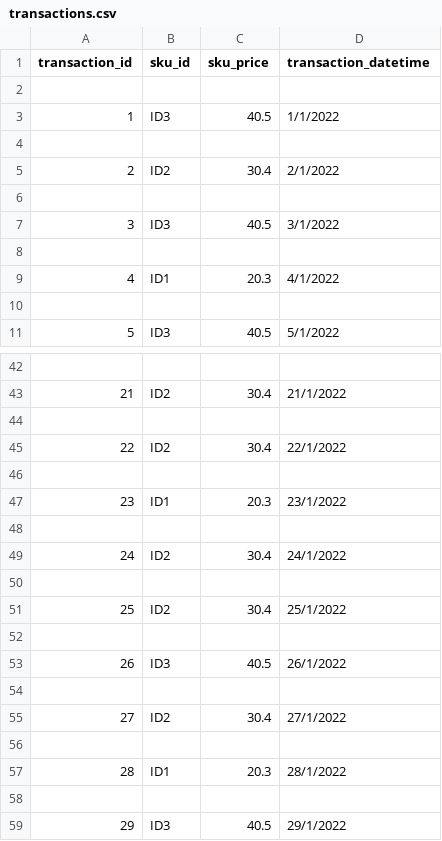
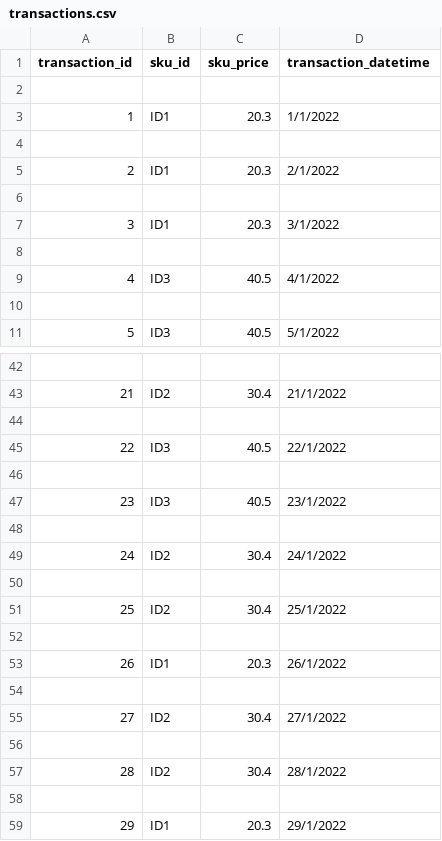
Before and after one commit to vishwaanuj/pubsub-model-using-fastapi, a CSV file: fastpi-transactions/csvFiles/transactions.csv, drawn as a sheet; only a part is shown, gaps mark what is left out; the diff covers the shown part only.

```diff
--- a/fastpi-transactions/csvFiles/transactions.csv
+++ b/fastpi-transactions/csvFiles/transactions.csv
@@ -2,9 +2,9 @@ transaction_id,sku_id,sku_price,transaction_datetime
 
-1,ID3,40.5,1/1/2022
+1,ID1,20.3,1/1/2022
 
-2,ID2,30.4,2/1/2022
+2,ID1,20.3,2/1/2022
 
-3,ID3,40.5,3/1/2022
+3,ID1,20.3,3/1/2022
 
-4,ID1,20.3,4/1/2022
+4,ID3,40.5,4/1/2022
 
@@ -44,5 +44,5 @@ transaction_id,sku_id,sku_price,transaction_datetime
 
-22,ID2,30.4,22/1/2022
+22,ID3,40.5,22/1/2022
 
-23,ID1,20.3,23/1/2022
+23,ID3,40.5,23/1/2022
 
@@ -52,3 +52,3 @@ transaction_id,sku_id,sku_price,transaction_datetime
 
-26,ID3,40.5,26/1/2022
+26,ID1,20.3,26/1/2022
 
@@ -56,4 +56,4 @@ transaction_id,sku_id,sku_price,transaction_datetime
 
-28,ID1,20.3,28/1/2022
+28,ID2,30.4,28/1/2022
 
-29,ID3,40.5,29/1/2022
+29,ID1,20.3,29/1/2022
```
Also changed, not shown: 24 edited cells elsewhere in this file, 9 other files.
